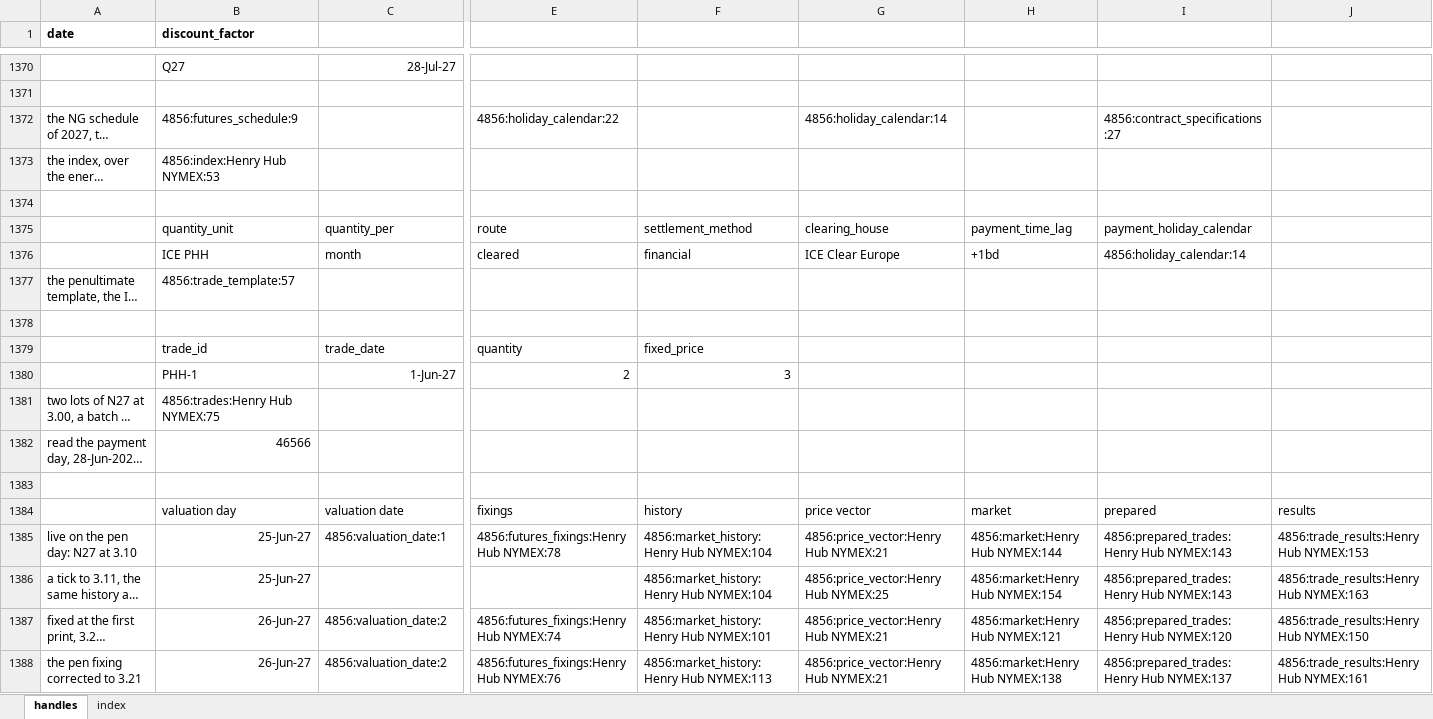
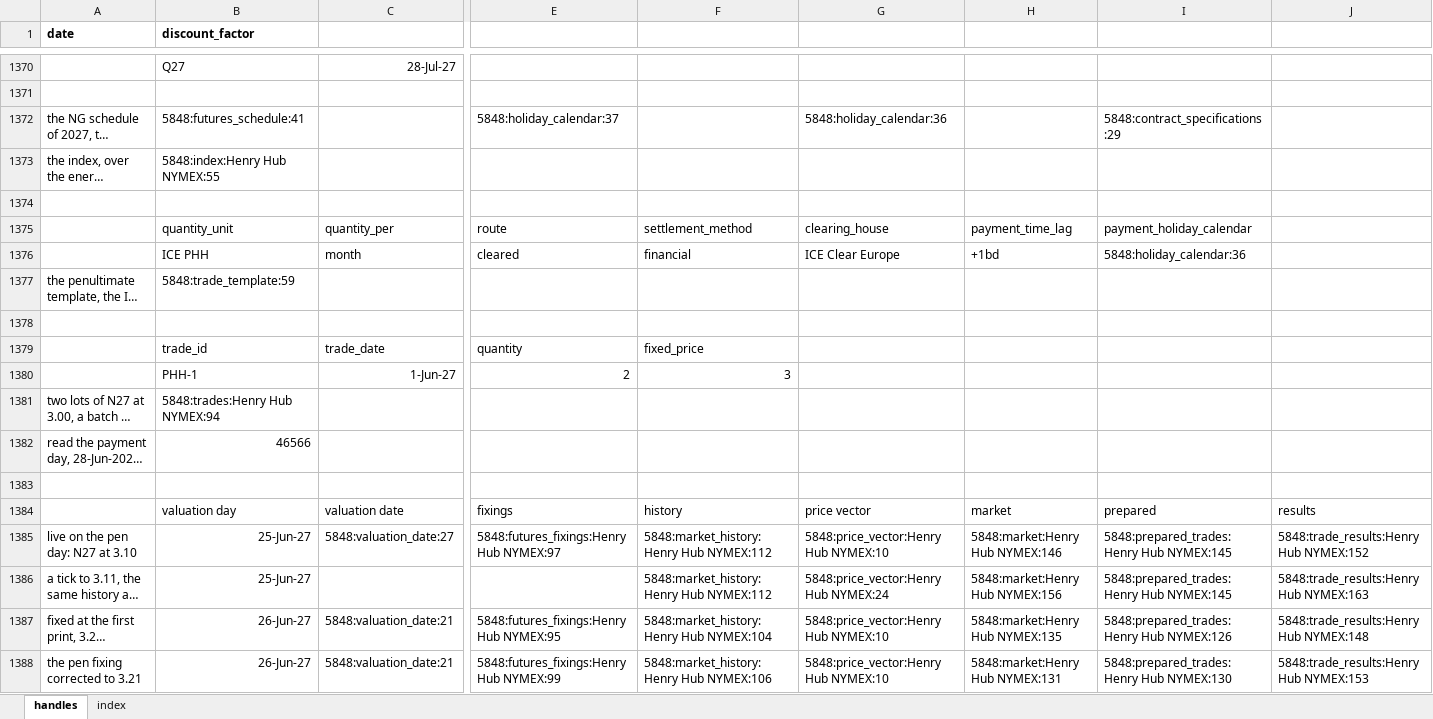
Before and after one commit to gobbles404/catalyst, an Excel workbook: workbooks/handles.xlsx, sheet handles, drawn as a sheet; only a part is shown, gaps mark what is left out; long unchanged cells end in …; values as stored, in another font and other column widths than the file's, no borders; the diff covers the shown part only; the diff names each change by its address in the sheet, - before the commit and + after, or states it on an @@ line.

Commit message:
docs(trades): the kept workbook's trade block shows what its pages cite (#154)

```diff
--- a/workbooks/handles.xlsx (sheet handles)
+++ b/workbooks/handles.xlsx (sheet handles)
-B1372 (discount_factor): 4856:futures_schedule:9
+B1372 (discount_factor): 5848:futures_schedule:41
-E1372: 4856:holiday_calendar:22
+E1372: 5848:holiday_calendar:37
-G1372: 4856:holiday_calendar:14
+G1372: 5848:holiday_calendar:36
-I1372: 4856:contract_specifications:27
+I1372: 5848:contract_specifications:29
-B1373 (discount_factor): 4856:index:Henry Hub NYMEX:53
+B1373 (discount_factor): 5848:index:Henry Hub NYMEX:55
-I1376: 4856:holiday_calendar:14
+I1376: 5848:holiday_calendar:36
-B1377 (discount_factor): 4856:trade_template:57
+B1377 (discount_factor): 5848:trade_template:59
-B1381 (discount_factor): 4856:trades:Henry Hub NYMEX:75
+B1381 (discount_factor): 5848:trades:Henry Hub NYMEX:94
-C1385: 4856:valuation_date:1
+C1385: 5848:valuation_date:27
-E1385: 4856:futures_fixings:Henry Hub NYMEX:78
+E1385: 5848:futures_fixings:Henry Hub NYMEX:97
-F1385:F1386: 4856:market_history:Henry Hub NYMEX:104
+F1385:F1386: 5848:market_history:Henry Hub NYMEX:112
-G1385: 4856:price_vector:Henry Hub NYMEX:21
+G1385: 5848:price_vector:Henry Hub NYMEX:10
-H1385: 4856:market:Henry Hub NYMEX:144
+H1385: 5848:market:Henry Hub NYMEX:146
-I1385:I1386: 4856:prepared_trades:Henry Hub NYMEX:143
+I1385:I1386: 5848:prepared_trades:Henry Hub NYMEX:145
-J1385: 4856:trade_results:Henry Hub NYMEX:153
+J1385: 5848:trade_results:Henry Hub NYMEX:152
-G1386: 4856:price_vector:Henry Hub NYMEX:25
+G1386: 5848:price_vector:Henry Hub NYMEX:24
-H1386: 4856:market:Henry Hub NYMEX:154
+H1386: 5848:market:Henry Hub NYMEX:156
-J1386: 4856:trade_results:Henry Hub NYMEX:163
+J1386: 5848:trade_results:Henry Hub NYMEX:163
-C1387:C1388: 4856:valuation_date:2
+C1387:C1388: 5848:valuation_date:21
-E1387: 4856:futures_fixings:Henry Hub NYMEX:74
+E1387: 5848:futures_fixings:Henry Hub NYMEX:95
-F1387: 4856:market_history:Henry Hub NYMEX:101
+F1387: 5848:market_history:Henry Hub NYMEX:104
-G1387:G1388: 4856:price_vector:Henry Hub NYMEX:21
+G1387:G1388: 5848:price_vector:Henry Hub NYMEX:10
-H1387: 4856:market:Henry Hub NYMEX:121
+H1387: 5848:market:Henry Hub NYMEX:135
-I1387: 4856:prepared_trades:Henry Hub NYMEX:120
+I1387: 5848:prepared_trades:Henry Hub NYMEX:126
-J1387: 4856:trade_results:Henry Hub NYMEX:150
+J1387: 5848:trade_results:Henry Hub NYMEX:148
-E1388: 4856:futures_fixings:Henry Hub NYMEX:76
+E1388: 5848:futures_fixings:Henry Hub NYMEX:99
-F1388: 4856:market_history:Henry Hub NYMEX:113
+F1388: 5848:market_history:Henry Hub NYMEX:106
-H1388: 4856:market:Henry Hub NYMEX:138
+H1388: 5848:market:Henry Hub NYMEX:131
-I1388: 4856:prepared_trades:Henry Hub NYMEX:137
+I1388: 5848:prepared_trades:Henry Hub NYMEX:130
-J1388: 4856:trade_results:Henry Hub NYMEX:161
+J1388: 5848:trade_results:Henry Hub NYMEX:153
```
Also changed, not shown: 3 added rows, 3 removed rows and 158 edited cells elsewhere in this sheet, sheet index, 3 other files.
